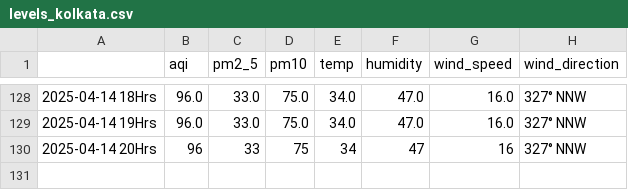
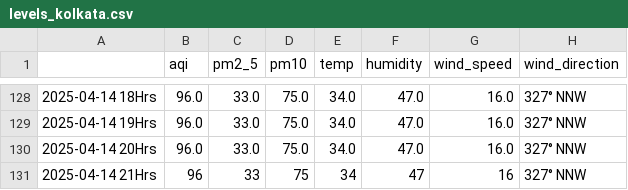
Before and after one commit to Prashant-Sharma-2056/Pollution-Tracker, a CSV file: levels_kolkata.csv, drawn as a sheet; only a part is shown, gaps mark what is left out.

```diff
--- a/levels_kolkata.csv
+++ b/levels_kolkata.csv
@@ -129,2 +129,3 @@
 2025-04-14 19Hrs,96.0,33.0,75.0,34.0,47.0,16.0,327° NNW
-2025-04-14 20Hrs,96,33,75,34,47,16,327° NNW
+2025-04-14 20Hrs,96.0,33.0,75.0,34.0,47.0,16.0,327° NNW
+2025-04-14 21Hrs,96,33,75,34,47,16,327° NNW
```
Also changed, not shown: levels_ghaziabad.csv, levels_greater-noida.csv, 4 other files.
